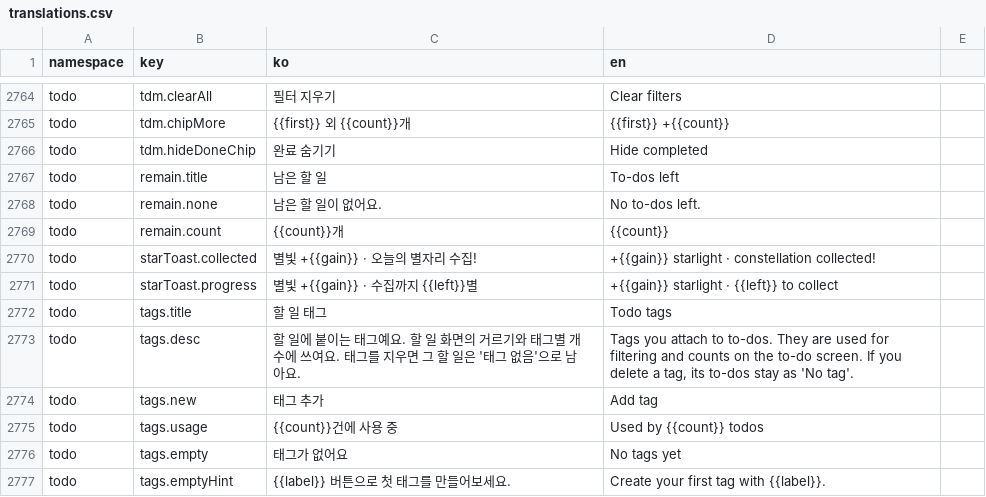
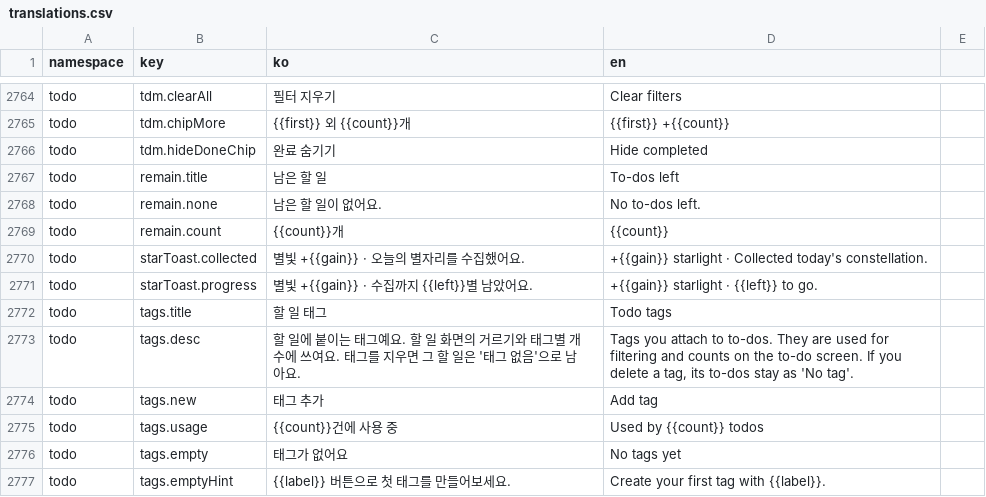
Before and after one commit to lshdainty/groo-damda-front, a CSV file: i18n/translations.csv, drawn as a sheet; only a part is shown, gaps mark what is left out.

```diff
--- a/i18n/translations.csv
+++ b/i18n/translations.csv
@@ -2769,4 +2769,4 @@ todo,remain.none,남은 할 일이 없어요.,No to-dos left.
 todo,remain.count,{{count}}개,{{count}}
-todo,starToast.collected,별빛 +{{gain}} · 오늘의 별자리 수집!,+{{gain}} starlight · constellation collected!
-todo,starToast.progress,별빛 +{{gain}} · 수집까지 {{left}}별,+{{gain}} starlight · {{left}} to collect
+todo,starToast.collected,별빛 +{{gain}} · 오늘의 별자리를 수집했어요.,+{{gain}} starlight · Collected today's constellation.
+todo,starToast.progress,별빛 +{{gain}} · 수집까지 {{left}}별 남았어요.,+{{gain}} starlight · {{left}} to go.
 todo,tags.title,할 일 태그,Todo tags
```
Also changed, not shown: 8 other files.
